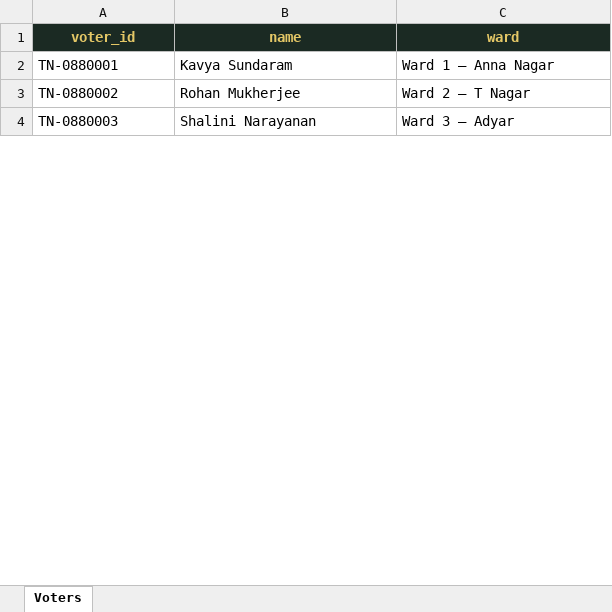
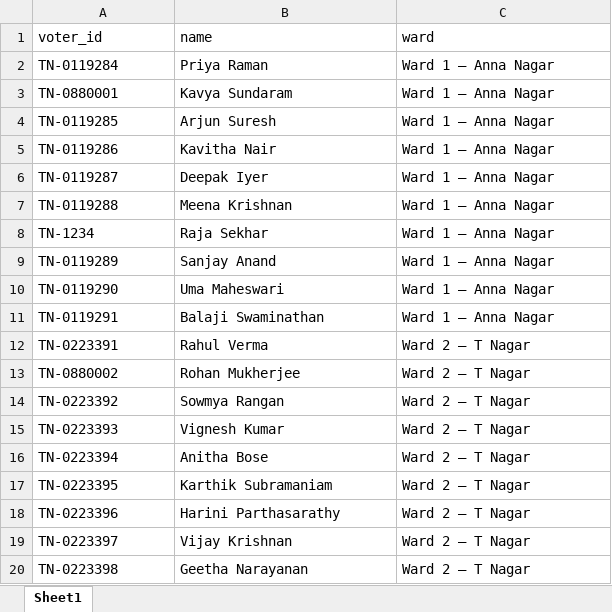
Before and after one commit to kishorem1-cpu/Finalised, an Excel workbook: voters.xlsx, sheet Sheet1, drawn as a sheet; only a part is shown; the shorter side is filled out with more unchanged rows; values as stored, in another font and other column widths than the file's, no borders; the diff covers the shown part only; the diff names each change by its address in the sheet, - before the commit and + after, or states it on an @@ line.

Commit message:
Populate presentation dataset: 40 verified voters and 16 realistic municipal proposals

```diff
--- a/voters.xlsx (sheet Sheet1)
+++ b/voters.xlsx (sheet Sheet1)
-sheet tab: Voters
+sheet tab: Sheet1
@@ A1:C1 fill: #1B2A23 → none, bold: on → off, text colour: #E4C766 → black, alignment: center → left @@
+row 2: TN-0119284 | Priya Raman | Ward 1 — Anna Nagar
+row 4: TN-0119285 | Arjun Suresh | Ward 1 — Anna Nagar
+row 5: TN-0119286 | Kavitha Nair | Ward 1 — Anna Nagar
+row 6: TN-0119287 | Deepak Iyer | Ward 1 — Anna Nagar
+row 7: TN-0119288 | Meena Krishnan | Ward 1 — Anna Nagar
+row 8: TN-1234 | Raja Sekhar | Ward 1 — Anna Nagar
+row 9: TN-0119289 | Sanjay Anand | Ward 1 — Anna Nagar
+row 10: TN-0119290 | Uma Maheswari | Ward 1 — Anna Nagar
+row 11: TN-0119291 | Balaji Swaminathan | Ward 1 — Anna Nagar
+row 12: TN-0223391 | Rahul Verma | Ward 2 — T Nagar
+row 14: TN-0223392 | Sowmya Rangan | Ward 2 — T Nagar
+row 15: TN-0223393 | Vignesh Kumar | Ward 2 — T Nagar
+row 16: TN-0223394 | Anitha Bose | Ward 2 — T Nagar
+row 17: TN-0223395 | Karthik Subramaniam | Ward 2 — T Nagar
+row 18: TN-0223396 | Harini Parthasarathy | Ward 2 — T Nagar
+row 19: TN-0223397 | Vijay Krishnan | Ward 2 — T Nagar
+row 20: TN-0223398 | Geetha Narayanan | Ward 2 — T Nagar
```
Also changed, not shown: 19 added rows and 2 edited cells elsewhere in this sheet, proposals.xlsx, voters_template.xlsx, 2 other files.
